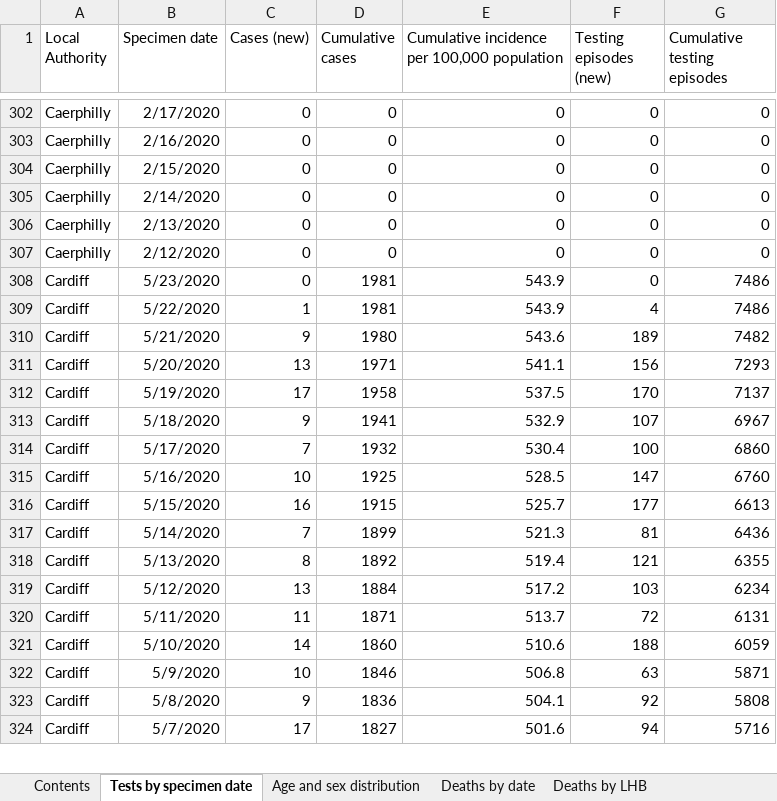
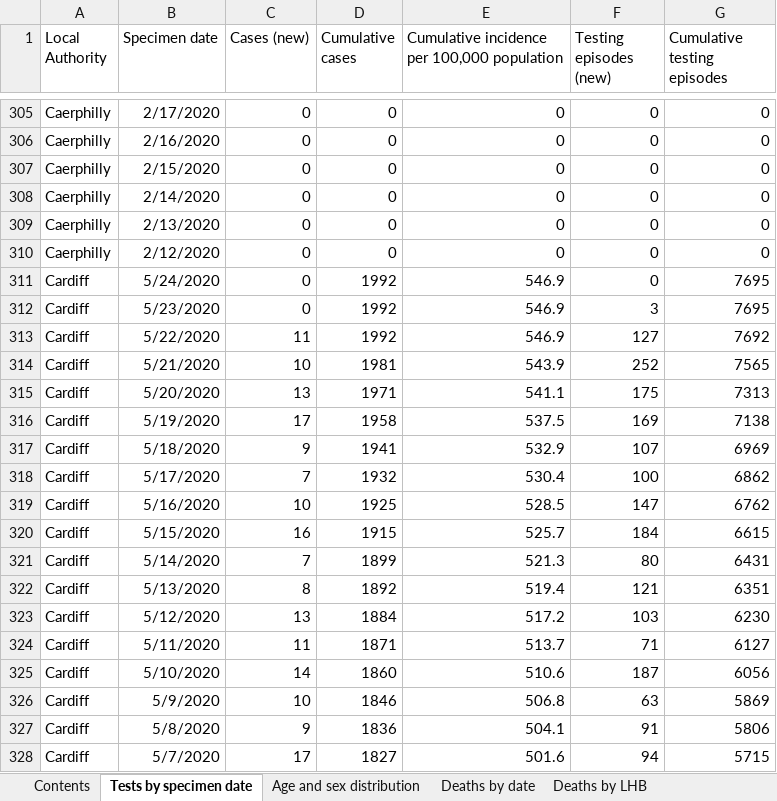
Before and after one commit to airallergy/covid-19-choropleth-map-uk, an Excel workbook: data/csv/src/data_latest_wls.xlsx, sheet Tests by specimen date, drawn as a sheet; only a part is shown, gaps mark what is left out; values as stored, in another font and other column widths than the file's, no borders; removed rows and columns are numbered as before the commit, all else as after; the diff covers the shown part only; the diff names each change by its address in the sheet, - before the commit and + after, or states it on an @@ line.

```diff
--- a/data/csv/src/data_latest_wls.xlsx (sheet Tests by specimen date)
+++ b/data/csv/src/data_latest_wls.xlsx (sheet Tests by specimen date)
-B311 (Specimen date): 5/23/2020
+B311 (Specimen date): 5/24/2020
-D311 (Cumulative cases): 1981
+D311 (Cumulative cases): 1992
-E311: 543.9
+E311: 546.9
-G311 (Cumulative testing episodes): 7486
+G311 (Cumulative testing episodes): 7695
+row 312: Cardiff | 5/23/2020 | 0 | 1992 | 546.9 | 3 | 7695
+row 313: Cardiff | 5/22/2020 | 11 | 1992 | 546.9 | 127 | 7692
-B314 (Specimen date): 5/22/2020
+B314 (Specimen date): 5/21/2020
-C314 (Cases (new)): 1
+C314 (Cases (new)): 10
-F314 (Testing episodes (new)): 4
+F314 (Testing episodes (new)): 252
-G314 (Cumulative testing episodes): 7486
+G314 (Cumulative testing episodes): 7565
-row 310: Cardiff | 5/21/2020 | 9 | 1980 | 543.6 | 189 | 7482
-F315 (Testing episodes (new)): 156
+F315 (Testing episodes (new)): 175
-G315 (Cumulative testing episodes): 7293
+G315 (Cumulative testing episodes): 7313
-F316 (Testing episodes (new)): 170
+F316 (Testing episodes (new)): 169
-G316 (Cumulative testing episodes): 7137
+G316 (Cumulative testing episodes): 7138
-G317 (Cumulative testing episodes): 6967
+G317 (Cumulative testing episodes): 6969
-G318 (Cumulative testing episodes): 6860
+G318 (Cumulative testing episodes): 6862
-G319 (Cumulative testing episodes): 6760
+G319 (Cumulative testing episodes): 6762
-F320 (Testing episodes (new)): 177
+F320 (Testing episodes (new)): 184
-G320 (Cumulative testing episodes): 6613
+G320 (Cumulative testing episodes): 6615
-F321 (Testing episodes (new)): 81
+F321 (Testing episodes (new)): 80
-G321 (Cumulative testing episodes): 6436
+G321 (Cumulative testing episodes): 6431
-G322 (Cumulative testing episodes): 6355
+G322 (Cumulative testing episodes): 6351
-G323 (Cumulative testing episodes): 6234
+G323 (Cumulative testing episodes): 6230
-F324 (Testing episodes (new)): 72
+F324 (Testing episodes (new)): 71
-G324 (Cumulative testing episodes): 6131
+G324 (Cumulative testing episodes): 6127
-F325 (Testing episodes (new)): 188
+F325 (Testing episodes (new)): 187
-G325 (Cumulative testing episodes): 6059
+G325 (Cumulative testing episodes): 6056
-G326 (Cumulative testing episodes): 5871
+G326 (Cumulative testing episodes): 5869
-F327 (Testing episodes (new)): 92
+F327 (Testing episodes (new)): 91
-G327 (Cumulative testing episodes): 5808
+G327 (Cumulative testing episodes): 5806
-G328 (Cumulative testing episodes): 5716
+G328 (Cumulative testing episodes): 5715
```
Also changed, not shown: 43 added rows, 20 removed rows and 459 edited cells elsewhere in this sheet, sheet Age and sex distribution, sheet Deaths by date, sheet Deaths by LHB, sheet Contents, charts or pictures, data/csv/src/data_latest_sct.xlsx, 12 other files.
